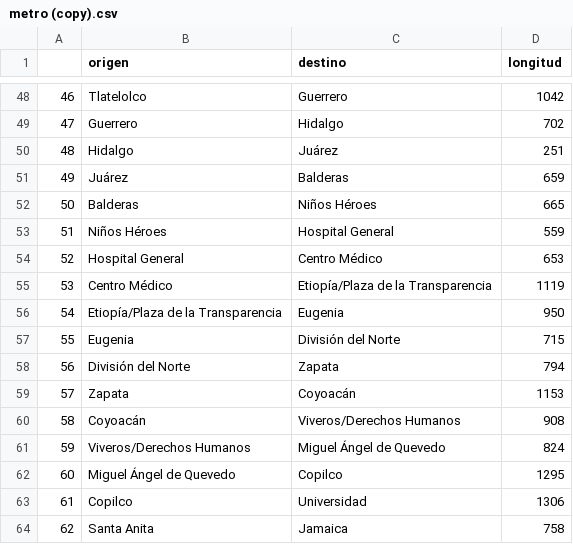
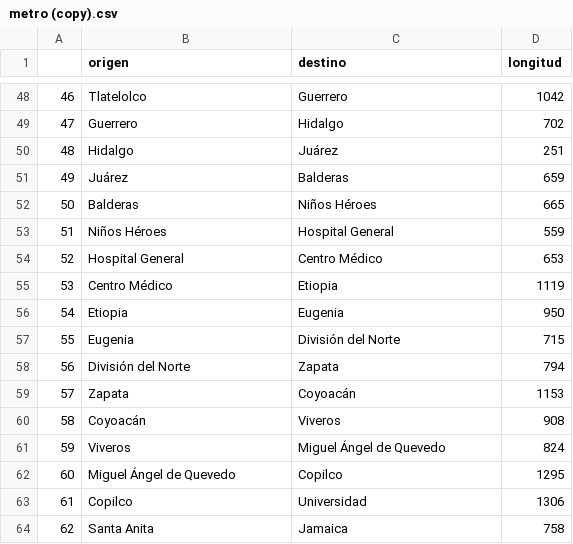
Before and after one commit to luismarioescobarrosalesciencias/Inteligencia-Artificial-2022, a CSV file: Tarea-1/resources/metro (copy).csv, drawn as a sheet; only a part is shown, gaps mark what is left out.

```diff
--- a/Tarea-1/resources/metro (copy).csv
+++ b/Tarea-1/resources/metro (copy).csv
@@ -54,4 +54,4 @@
 52,Hospital General,Centro Médico,653
-53,Centro Médico,Etiopía/Plaza de la Transparencia,1119
-54,Etiopía/Plaza de la Transparencia,Eugenia,950
+53,Centro Médico,Etiopia,1119
+54,Etiopia,Eugenia,950
 55,Eugenia,División del Norte,715
@@ -59,4 +59,4 @@
 57,Zapata,Coyoacán,1153
-58,Coyoacán,Viveros/Derechos Humanos,908
-59,Viveros/Derechos Humanos,Miguel Ángel de Quevedo,824
+58,Coyoacán,Viveros,908
+59,Viveros ,Miguel Ángel de Quevedo,824
 60,Miguel Ángel de Quevedo,Copilco,1295
```
Also changed, not shown: Tarea-1/metro.csv, Tarea-1/resources/metro.csv, 1 other file.
